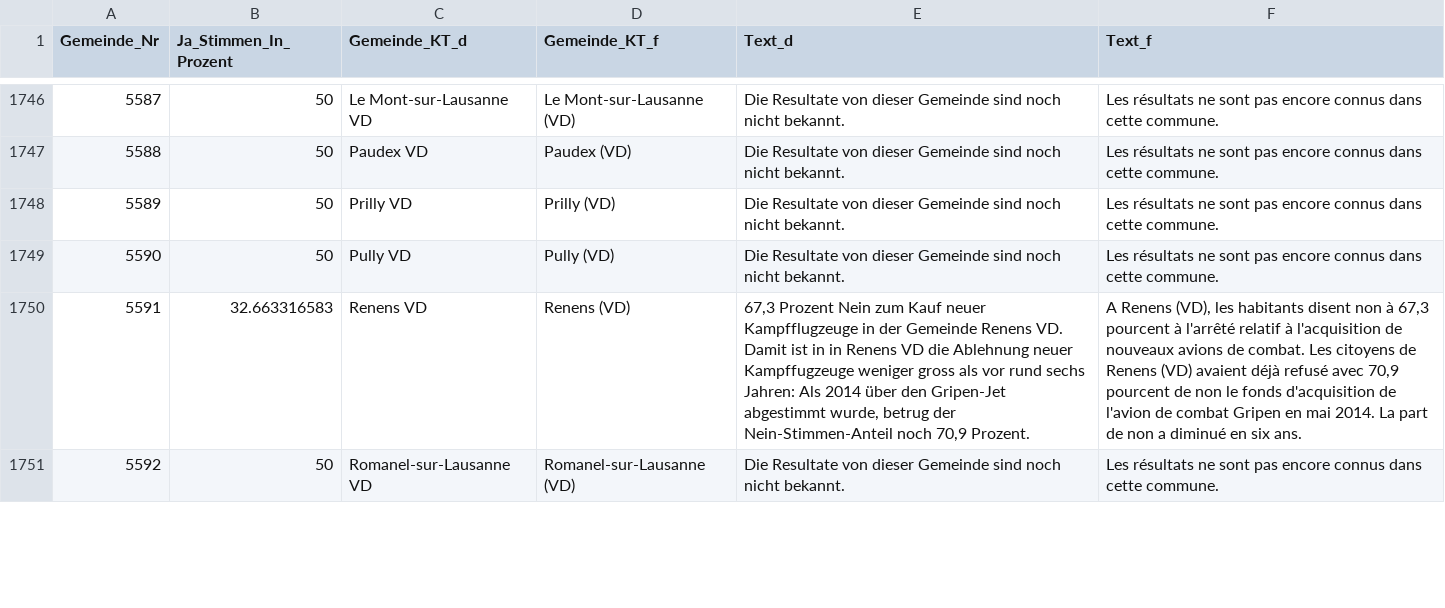
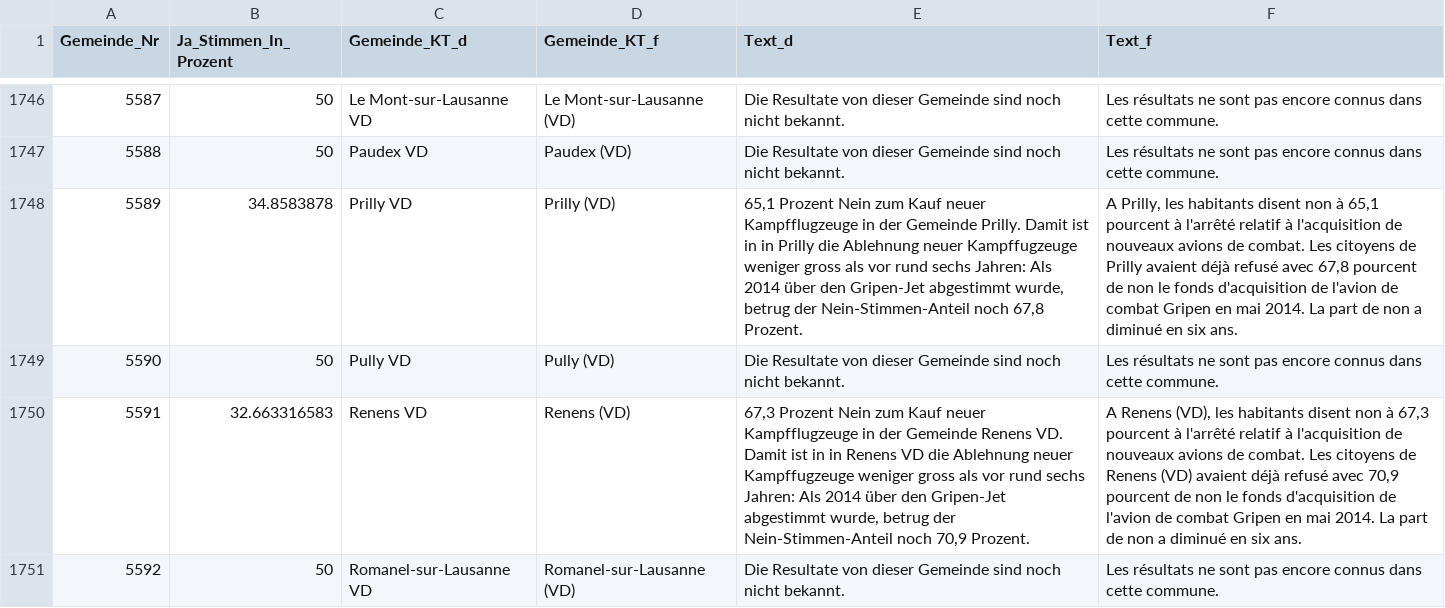
Before and after one commit to awp-finanznachrichten/lena, a CSV file: Output/Kampfjet_dw.csv, drawn as a sheet; only a part is shown, gaps mark what is left out; the diff covers the shown part only.

```diff
--- a/Output/Kampfjet_dw.csv
+++ b/Output/Kampfjet_dw.csv
@@ -1747,3 +1747,3 @@
 5588,50,"Paudex VD","Paudex (VD)","Die Resultate von dieser Gemeinde sind noch nicht bekannt.","Les résultats ne sont pas encore connus dans cette commune."
-5589,50,"Prilly VD","Prilly (VD)","Die Resultate von dieser Gemeinde sind noch nicht bekannt.","Les résultats ne sont pas encore connus dans cette commune."
+5589,34.8583878,"Prilly VD","Prilly (VD)","65,1 Prozent Nein zum Kauf neuer Kampfflugzeuge in der Gemeinde Prilly. Damit ist in in Prilly die Ablehnung neuer Kampffugzeuge weniger gross als vor rund sechs Jahren: Als 2014 über den Gripen-Jet abgestimmt wurde, betrug der Nein-Stimmen-Anteil noch 67,8 Prozent.","A Prilly, les habitants disent non à 65,1 pourcent à l'arrêté relatif à l'acquisition de nouveaux avions de combat. Les citoyens de Prilly avaient déjà refusé avec 67,8 pourcent de non le fonds d'acquisition de l'avion de combat Gripen en mai 2014. La part de non a diminué en six ans."
 5590,50,"Pully VD","Pully (VD)","Die Resultate von dieser Gemeinde sind noch nicht bekannt.","Les résultats ne sont pas encore connus dans cette commune."
```
Also changed, not shown: 24 edited cells elsewhere in this file, Output/Bundessteuer_dw.csv, Output/Erwerbsersatz_dw.csv, 2 other files.
